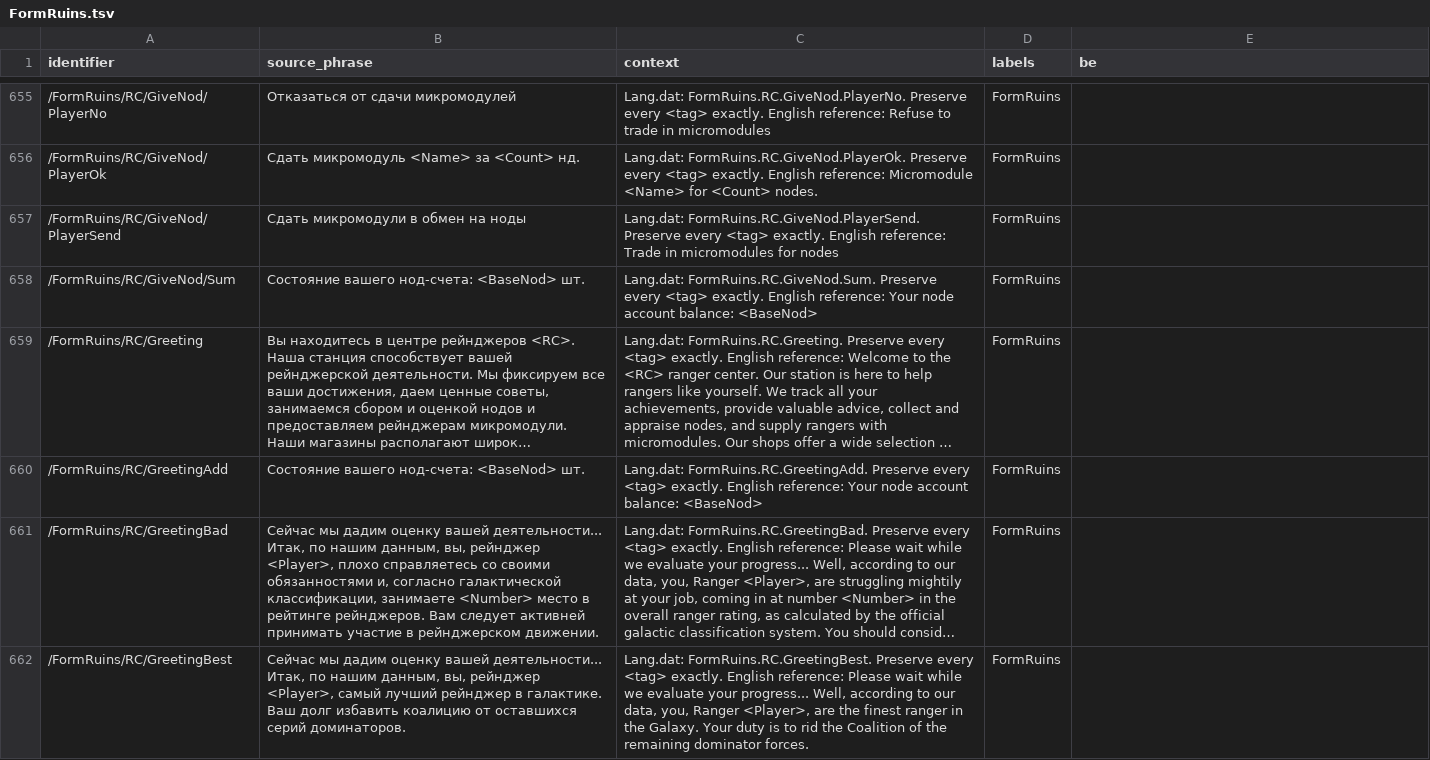
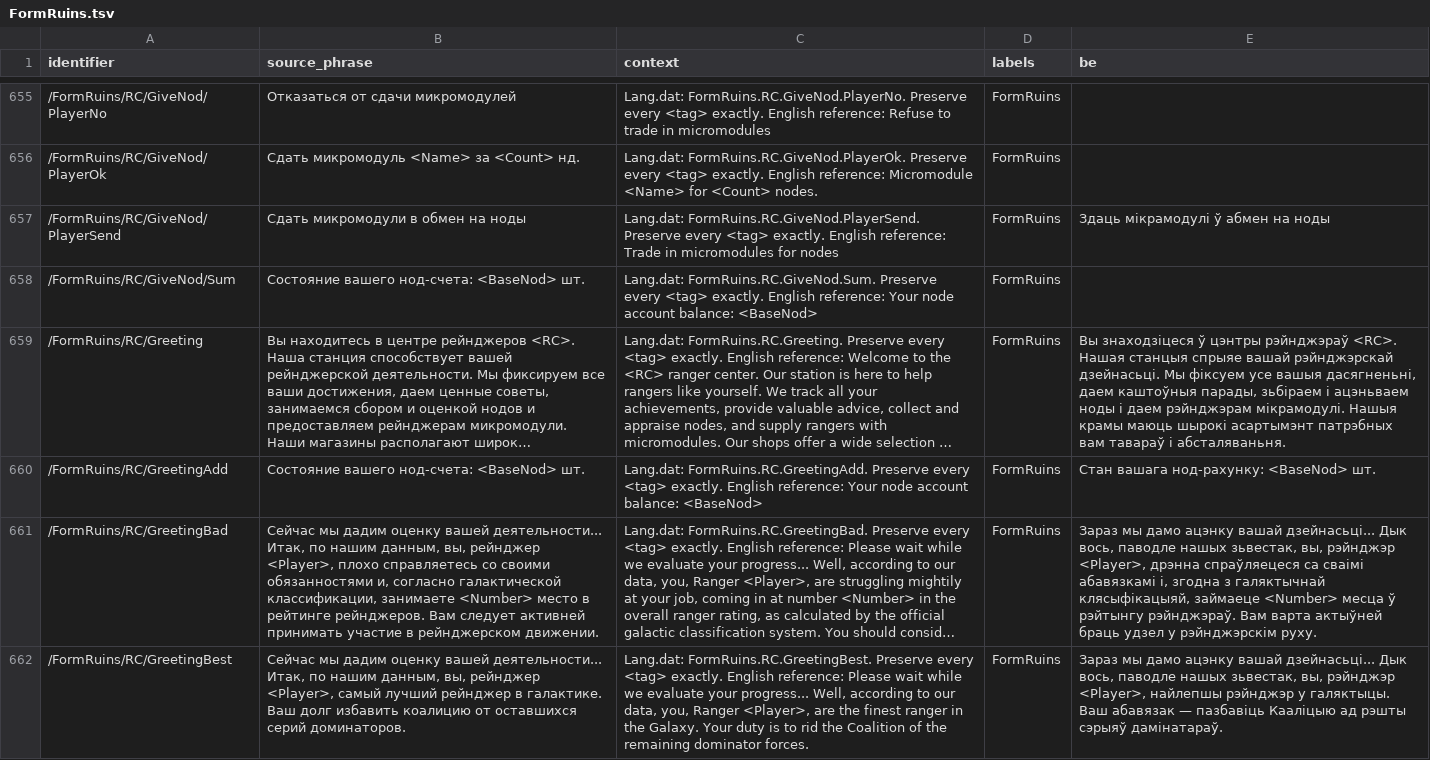
Before and after one commit to siarhei-zavadski/space-rangers-be-translation, a TSV file: crowdin/lang_dat/FormRuins.tsv, drawn as a sheet; only a part is shown, gaps mark what is left out; long unchanged cells end in …; the diff covers the shown part only; the diff names each change by its address in the sheet, - before the commit and + after, or states it on an @@ line.

```diff
--- a/crowdin/lang_dat/FormRuins.tsv
+++ b/crowdin/lang_dat/FormRuins.tsv
-E657 (be): (empty)
+E657 (be): Здаць мікрамодулі ў абмен на ноды
-E659 (be): (empty)
+E659 (be): Вы знаходзіцеся ў цэнтры рэйнджэраў <RC>. Нашая станцыя спрыяе вашай рэйнджэрскай дзейнасьці. Мы фіксуем усе вашыя дасягненьні, даем каштоўныя парады, зьбіраем і ацэньваем ноды і даем рэйнджэрам мікрамодулі. Нашыя крамы маюць шырокі асартымэнт патрэбных вам тавараў і абсталяваньня.
-E660 (be): (empty)
+E660 (be): Стан вашага нод-рахунку: <BaseNod> шт.
-E661 (be): (empty)
+E661 (be): Зараз мы дамо ацэнку вашай дзейнасьці... Дык вось, паводле нашых зьвестак, вы, рэйнджэр <Player>, дрэнна спраўляецеся са сваімі абавязкамі і, згодна з галяктычнай клясыфікацыяй, займаеце <Number> месца ў рэйтынгу рэйнджэраў. Вам варта актыўней браць удзел у рэйнджэрскім руху.
-E662 (be): (empty)
+E662 (be): Зараз мы дамо ацэнку вашай дзейнасьці... Дык вось, паводле нашых зьвестак, вы, рэйнджэр <Player>, найлепшы рэйнджэр у галяктыцы. Ваш абавязак — пазбавіць Кааліцыю ад рэшты сэрыяў дамінатараў.
```
Also changed, not shown: 8 edited cells elsewhere in this file, TERMBASE.tsv, crowdin/lang_dat/Help.tsv, 14 other files.
